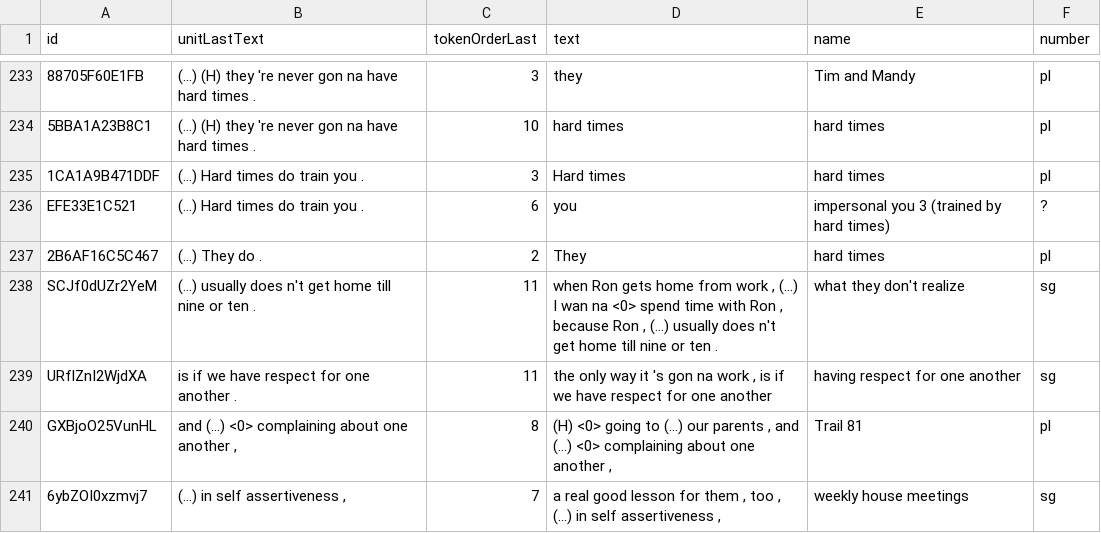
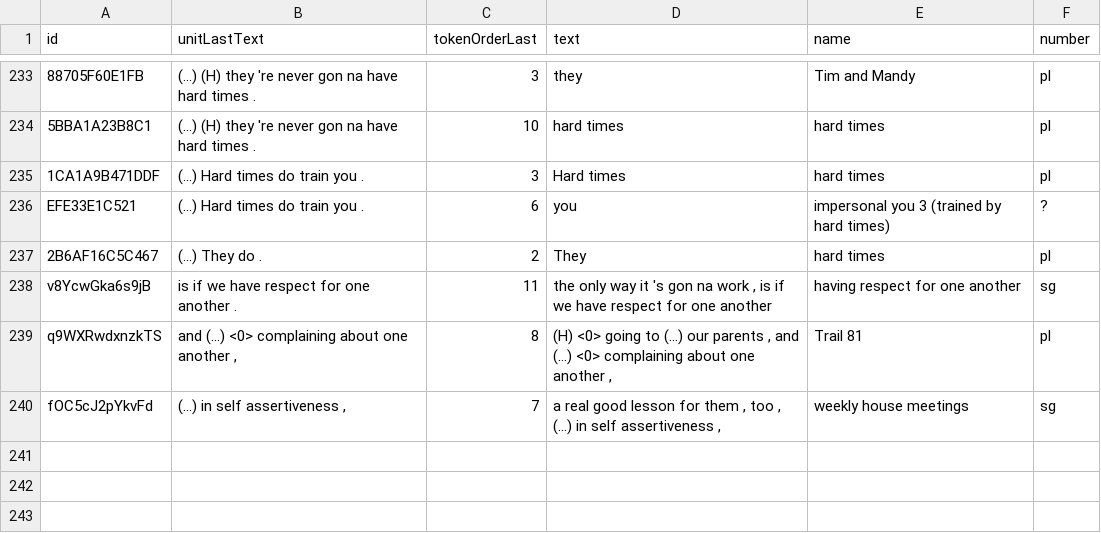
Before and after one commit to rezonators/rezonateR, a CSV file: vignettes/rez007_refexpr.csv, drawn as a sheet; only a part is shown, gaps mark what is left out.

```diff
--- a/vignettes/rez007_refexpr.csv
+++ b/vignettes/rez007_refexpr.csv
@@ -237,5 +237,4 @@
 "2B6AF16C5C467","(...) They do .",2,"They","hard times","pl"
-"SCJf0dUZr2YeM","(...) usually does n't get home till nine or ten .",11,"when Ron gets home from work , (...) I wan na <0> spend time with Ron , because Ron , (...) usually does n't get home till nine or ten .","what they don't realize","sg"
-"URflZnI2WjdXA","is if we have respect for one another .",11,"the only way it 's gon na work , is if we have respect for one another","having respect for one another","sg"
-"GXBjoO25VunHL","and (...) <0> complaining about one another ,",8,"(H) <0> going to (...) our parents , and (...) <0> complaining about one another ,","Trail 81","pl"
-"6ybZOI0xzmvj7","(...) in self assertiveness ,",7,"a real good lesson for them , too , (...) in self assertiveness ,","weekly house meetings","sg"
+"v8YcwGka6s9jB","is if we have respect for one another .",11,"the only way it 's gon na work , is if we have respect for one another","having respect for one another","sg"
+"q9WXRwdxnzkTS","and (...) <0> complaining about one another ,",8,"(H) <0> going to (...) our parents , and (...) <0> complaining about one another ,","Trail 81","pl"
+"fOC5cJ2pYkvFd","(...) in self assertiveness ,",7,"a real good lesson for them , too , (...) in self assertiveness ,","weekly house meetings","sg"
```
Also changed, not shown: rez007_refexpr.csv, vignettes/rez007_refexpr_edited_sampleproj.csv, 24 other files.
